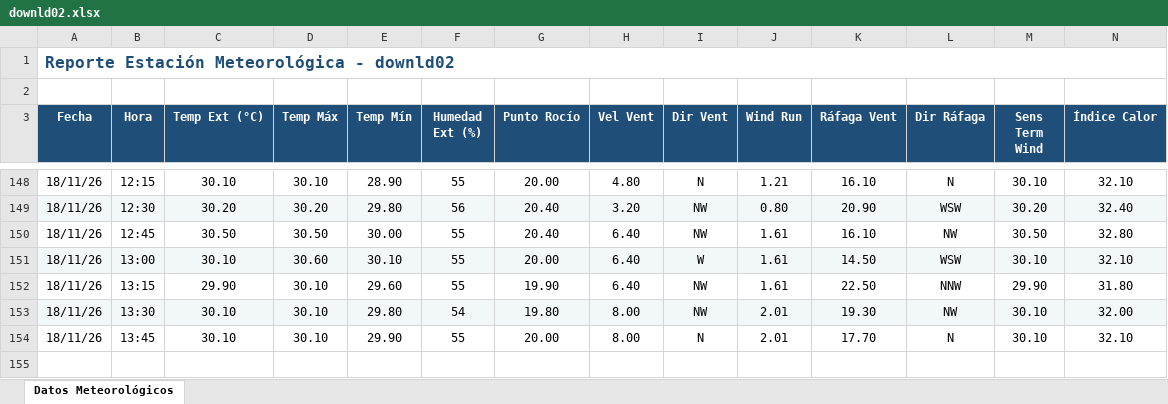
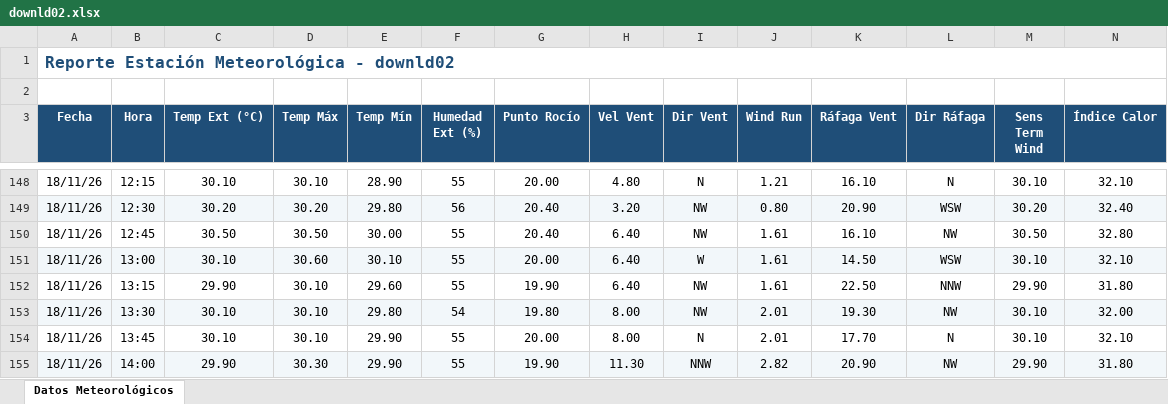
Before and after one commit to intasalta/ema_lajitas, an Excel workbook: downld02.xlsx, sheet Datos Meteorológicos, drawn as a sheet; only a part is shown, gaps mark what is left out; values as stored, in another font and other column widths than the file's, no borders; rows hold the shown columns only; the diff names each change by its address in the sheet, - before the commit and + after, or states it on an @@ line.

```diff
--- a/downld02.xlsx (sheet Datos Meteorológicos)
+++ b/downld02.xlsx (sheet Datos Meteorológicos)
+row 155: 18/11/26 | 14:00 | 29.90 | 30.30 | 29.90 | 55 | 19.90 | 11.30 | NNW | 2.82 | 20.90 | NW | 29.90 | 31.80
```
Also changed, not shown: downld08.xlsx, 2 other files.
